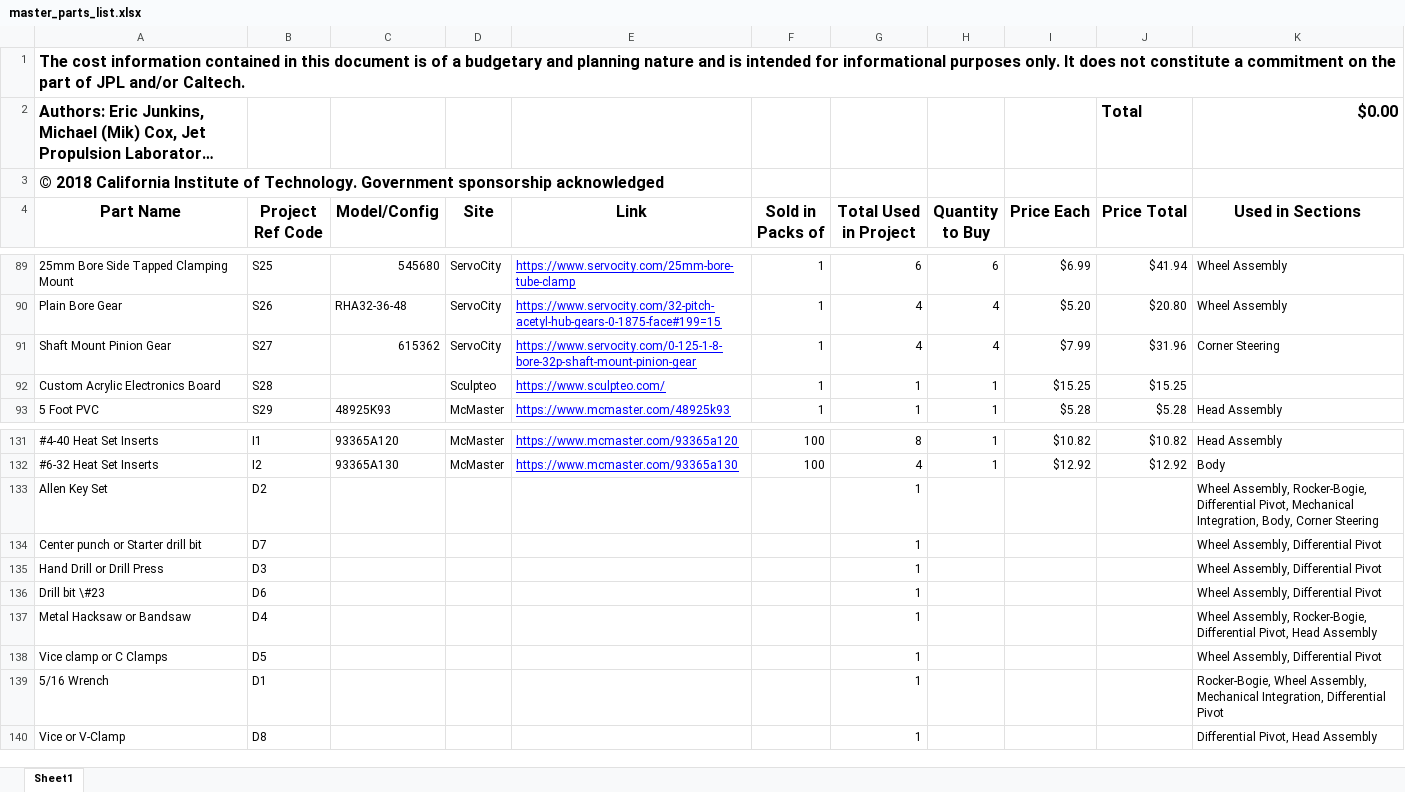
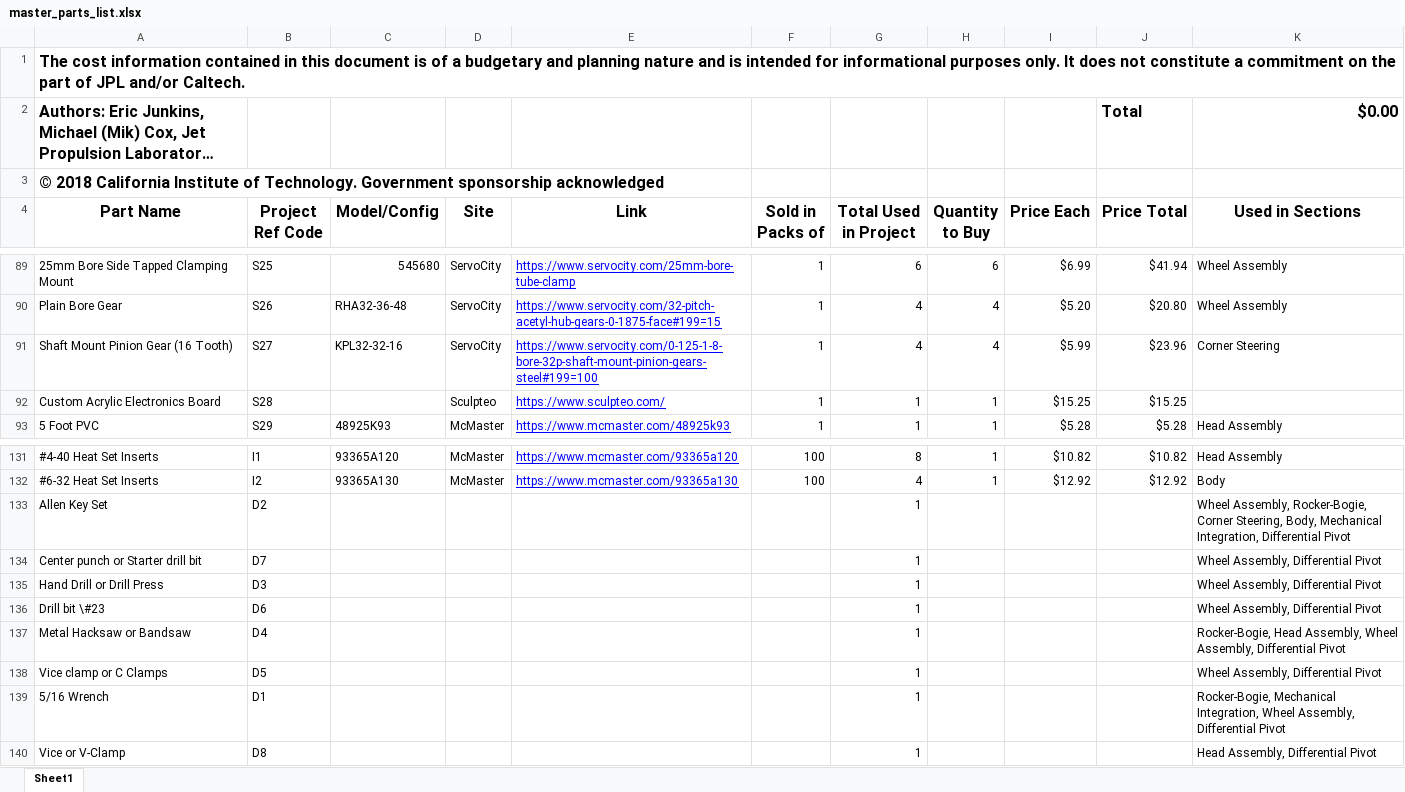
Before and after one commit to nasa-jpl/open-source-rover, an Excel workbook: master_parts_list.xlsx, sheet Sheet1, drawn as a sheet; only a part is shown, gaps mark what is left out; long unchanged cells end in …; values as stored, in another font and other column widths than the file's, no borders; the diff names each change by its address in the sheet, - before the commit and + after, or states it on an @@ line.

Commit message:
Updated discontinued part.  Closes #184

```diff
--- a/master_parts_list.xlsx (sheet Sheet1)
+++ b/master_parts_list.xlsx (sheet Sheet1)
-A91 (Part Name): Shaft Mount Pinion Gear
+A91 (Part Name): Shaft Mount Pinion Gear (16 Tooth)
-C91 (Model/Config): 615362
+C91 (Model/Config): KPL32-32-16
-E91 (Link): https://www.servocity.com/0-125-1-8-bore-32p-shaft-mount-pinion-gear
+E91 (Link): https://www.servocity.com/0-125-1-8-bore-32p-shaft-mount-pinion-gears-steel#199=100
-I91 (Price Each): $7.99
+I91 (Price Each): $5.99
-J91 (Price Total): $31.96
+J91 (Price Total): $23.96
-K133 (Used in Sections): …Assembly, Rocker-Bogie, Differential Pivot, Mechanical Integration, Body, Corner Steering
+K133 (Used in Sections): …Assembly, Rocker-Bogie, Corner Steering, Body, Mechanical Integration, Differential Pivot
-K137 (Used in Sections): Wheel Assembly, Rocker-Bogie, Differential Pivot, Head Assembly
+K137 (Used in Sections): Rocker-Bogie, Head Assembly, Wheel Assembly, Differential Pivot
-K139 (Used in Sections): Rocker-Bogie, Wheel Assembly, Mechanical Integration, Differential Pivot
+K139 (Used in Sections): Rocker-Bogie, Mechanical Integration, Wheel Assembly, Differential Pivot
-K140 (Used in Sections): Differential Pivot, Head Assembly
+K140 (Used in Sections): Head Assembly, Differential Pivot
```
Also changed, not shown: 2 other files.
